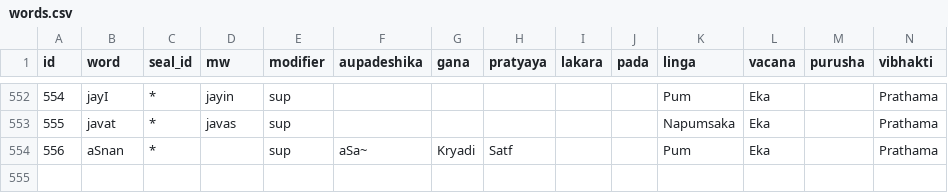
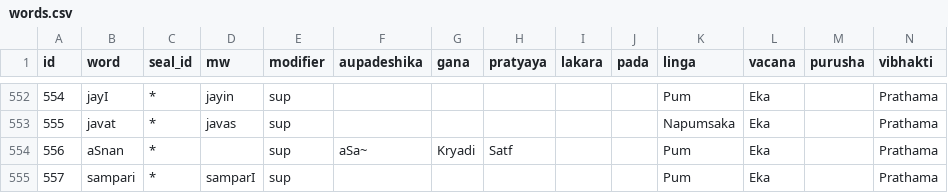
Before and after one commit to yajnadevam/lipi, a CSV file: src/assets/data/words.csv, drawn as a sheet; only a part is shown, gaps mark what is left out; rows hold the shown columns only; the diff names each change by its address in the sheet, - before the commit and + after, or states it on an @@ line.

```diff
--- a/src/assets/data/words.csv
+++ b/src/assets/data/words.csv
+row 555: 557 | sampari | * | samparI | sup |  |  |  |  |  | Pum | Eka |  | Prathama
```
Also changed, not shown: src/assets/data/xlits.csv, 1 other file.
